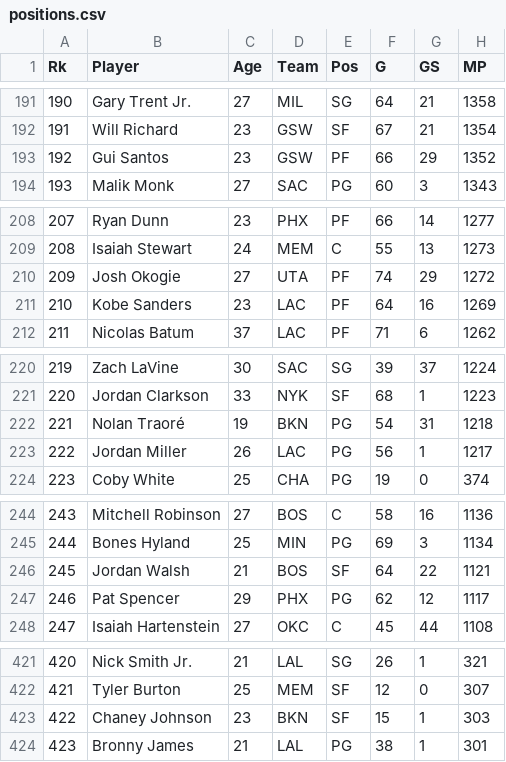
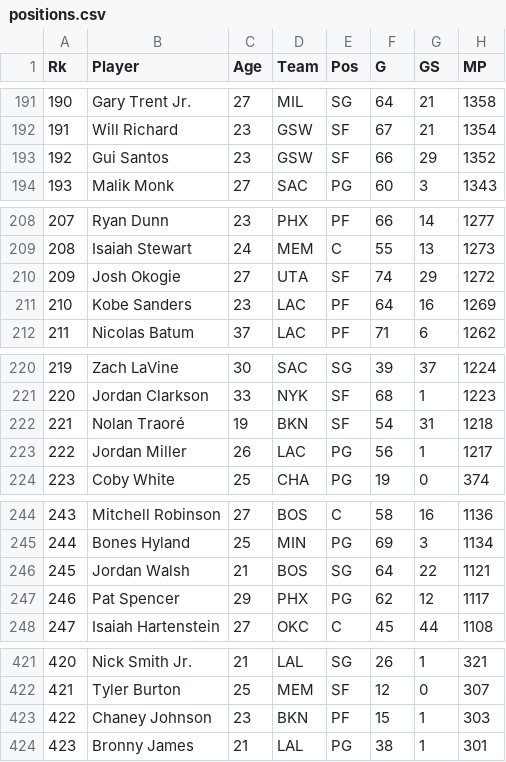
Before and after one commit to jibinator1/nba_stats, a CSV file: positions.csv, drawn as a sheet; only a part is shown, gaps mark what is left out; the diff covers the shown part only; the diff names each change by its address in the sheet, - before the commit and + after, or states it on an @@ line.

```diff
--- a/positions.csv
+++ b/positions.csv
-E193 (Pos): PF
+E193 (Pos): SF
-E210 (Pos): PF
+E210 (Pos): SF
-E222 (Pos): PG
+E222 (Pos): SF
-E246 (Pos): SF
+E246 (Pos): SG
-E423 (Pos): SF
+E423 (Pos): PF
```
Also changed, not shown: 9 edited cells elsewhere in this file, injuries.csv, todays_games.csv, 8 other files.
